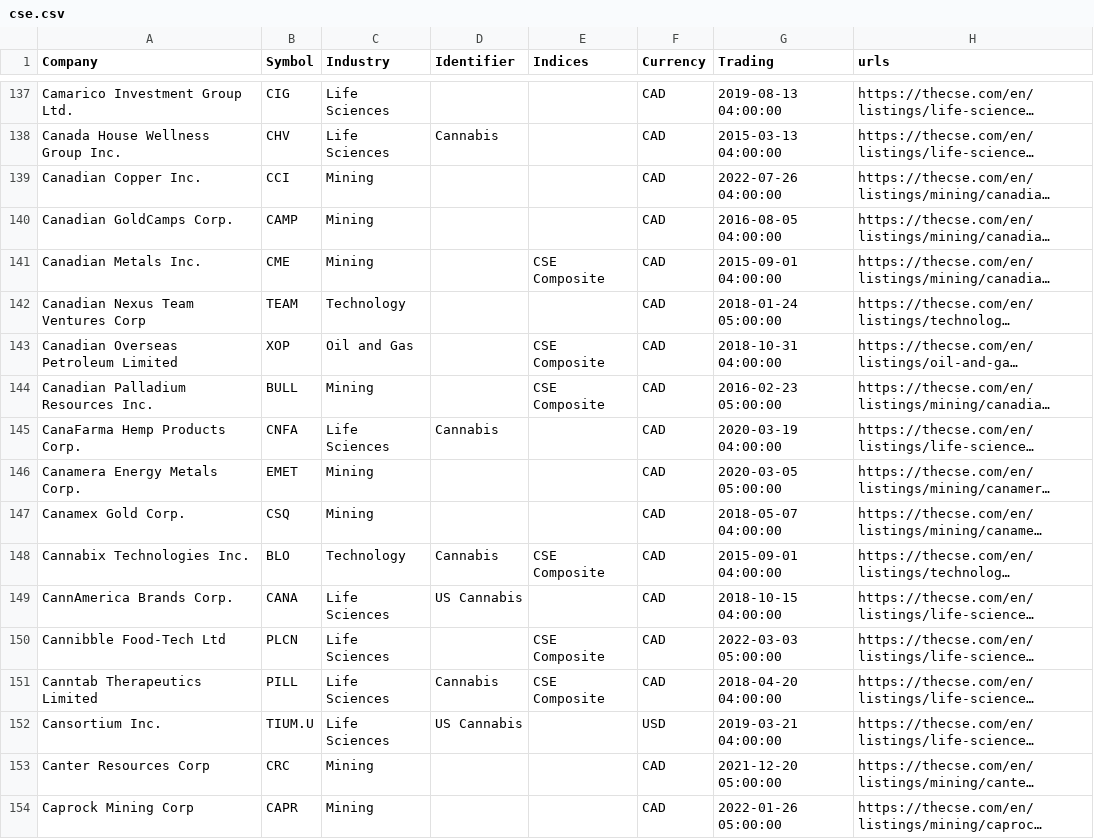
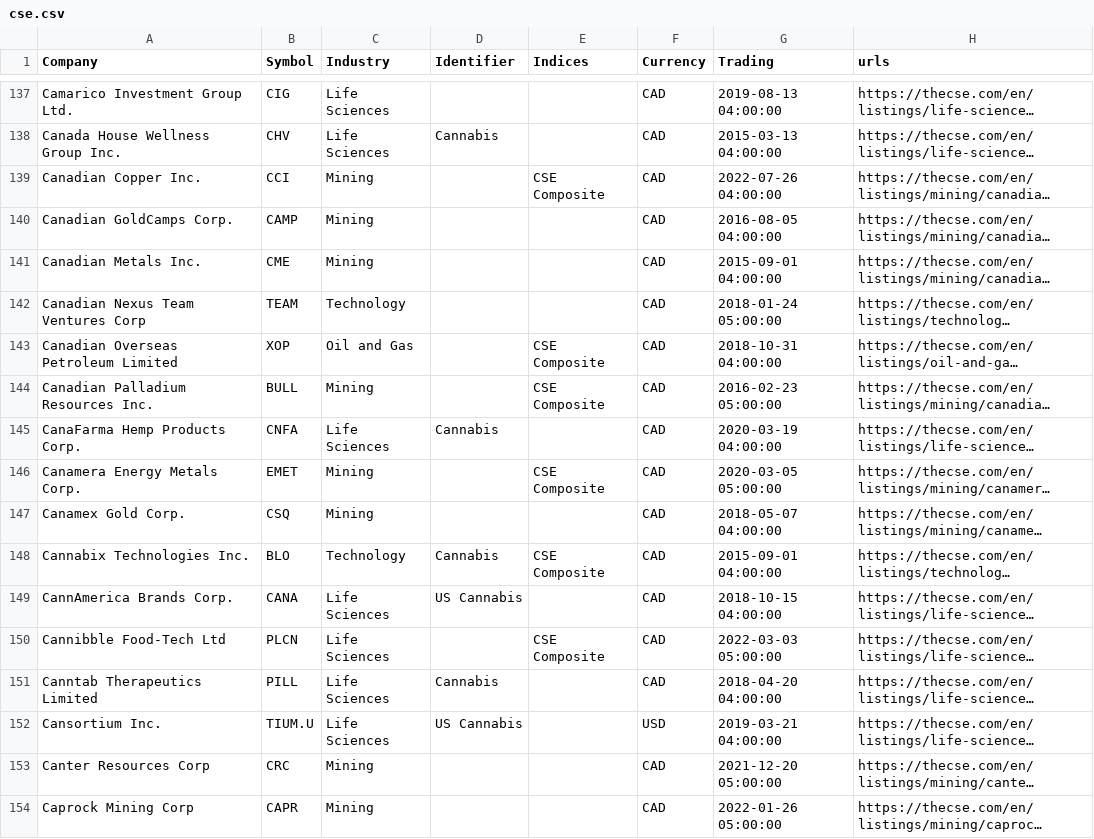
Before and after one commit to FriendlyUser/cad_tickers_list, a CSV file: static/latest/cse.csv, drawn as a sheet; only a part is shown, gaps mark what is left out; long unchanged cells end in …; the diff covers the shown part only; the diff names each change by its address in the sheet, - before the commit and + after, or states it on an @@ line.

```diff
--- a/static/latest/cse.csv
+++ b/static/latest/cse.csv
-E139 (Indices): (empty)
+E139 (Indices): CSE Composite
-E141 (Indices): CSE Composite
+E141 (Indices): (empty)
-E146 (Indices): (empty)
+E146 (Indices): CSE Composite
-E151 (Indices): CSE Composite
+E151 (Indices): (empty)
```
Also changed, not shown: 1 added row, 4 removed rows and 112 edited cells elsewhere in this file.
